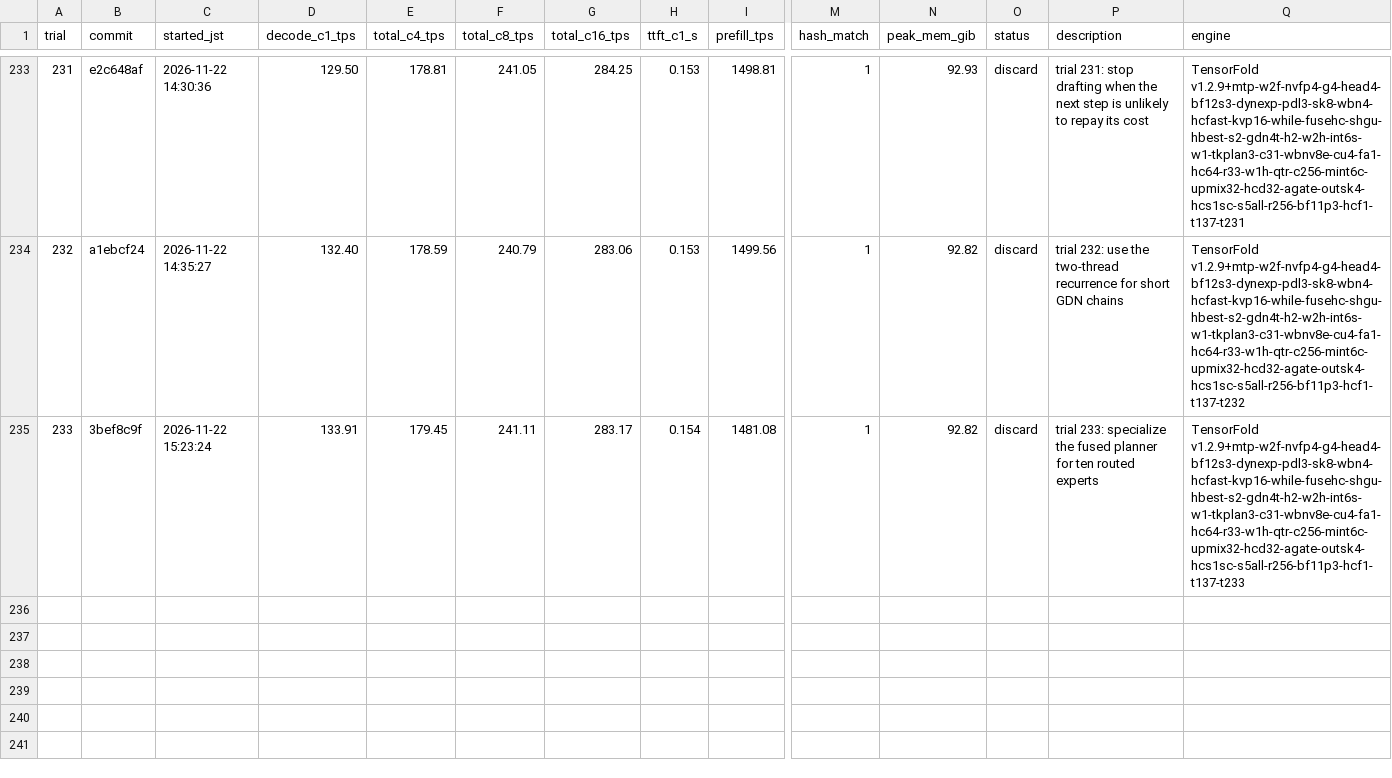
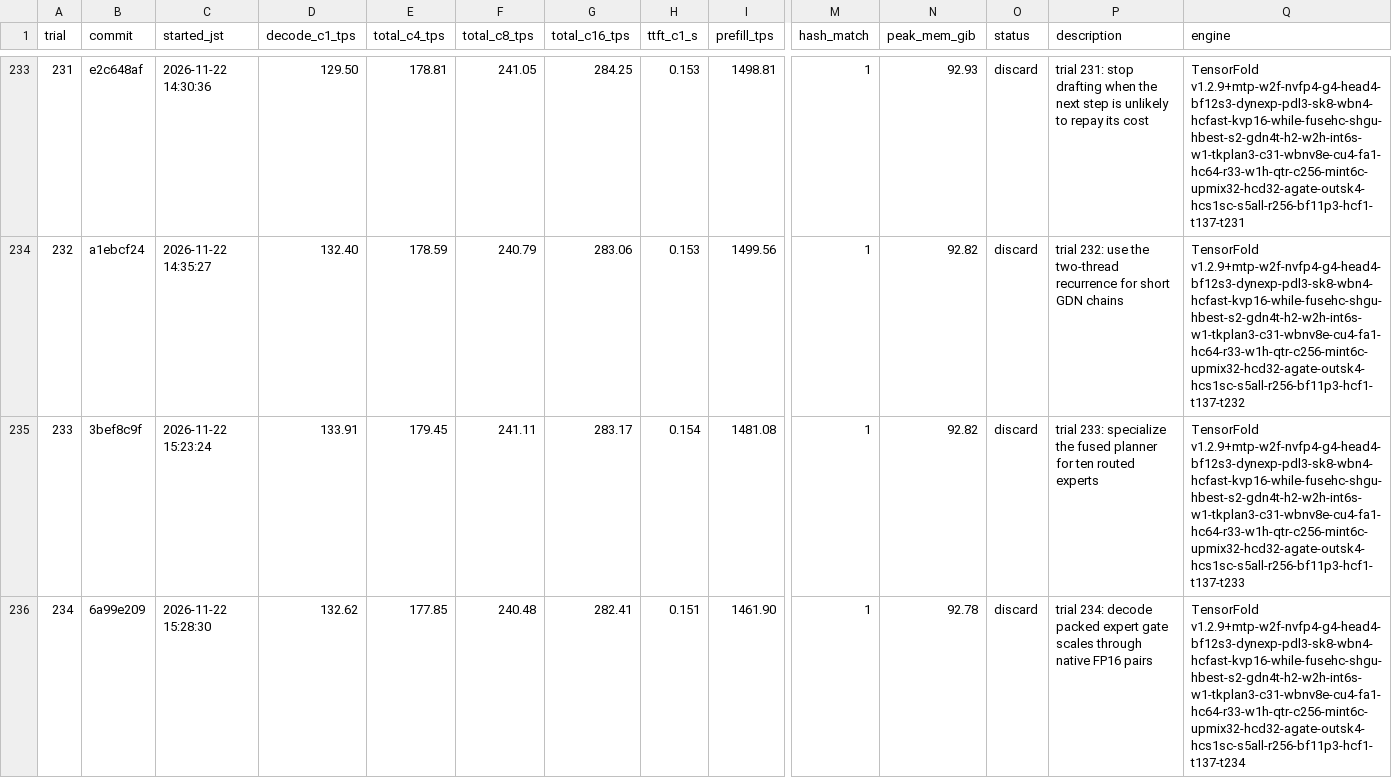
Before and after one commit to 42si/qwen38-flash-next-autoresearch, a TSV file: spark/results.tsv, drawn as a sheet; only a part is shown, gaps mark what is left out; rows hold the shown columns only; the diff names each change by its address in the sheet, - before the commit and + after, or states it on an @@ line.

Commit message:
spark trial 234: discard

```diff
--- a/spark/results.tsv
+++ b/spark/results.tsv
+row 236: 234 | 6a99e209 | 2026-11-22 15:28:30 | 132.62 | 177.85 | 240.48 | 282.41 | 0.151 | 1461.90 | 1 | 92.78 | discard | trial 234: decode packed expert gate scales through native FP16 pairs | TensorFold v1.2.9+mtp-w2f-nvfp4-g4-head4-bf12s3-dynexp-pdl3-sk8-wbn4-hcfast-kvp16-while-fusehc-shgu-hbest-s2-gdn4t-h2-w2h-int6s-w1-tkplan3-c31-wbnv8e-cu4-fa1-hc64-r33-w1h-qtr-c256-mint6c-upmix32-hcd32-agate-outsk4-hcs1sc-s5all-r256-bf11p3-hcf1-t137-t234
```
Also changed, not shown: 2 other files.
